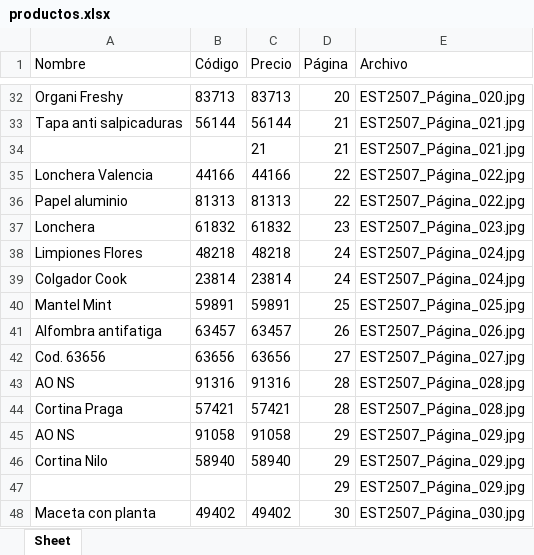
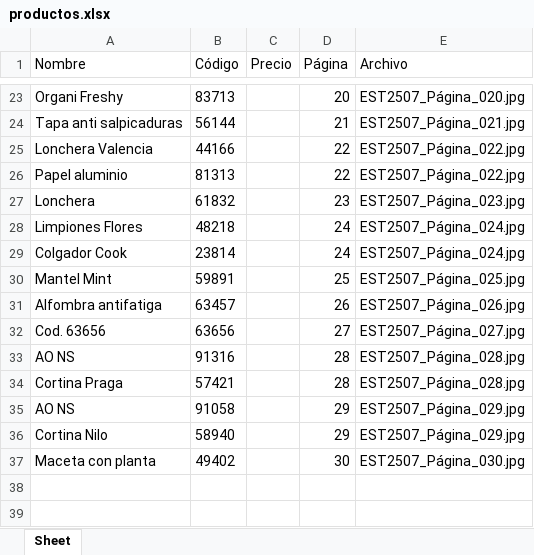
Before and after one commit to dsols8/sistema_agentes_img_ojiar, an Excel workbook: src/productos.xlsx, sheet Sheet, drawn as a sheet; only a part is shown, gaps mark what is left out; values as stored, in another font and other column widths than the file's, no borders; removed rows and columns are numbered as before the commit, all else as after; the diff covers the shown part only; the diff names each change by its address in the sheet, - before the commit and + after, or states it on an @@ line.

```diff
--- a/src/productos.xlsx (sheet Sheet)
+++ b/src/productos.xlsx (sheet Sheet)
-C23 (Precio): 83713
+C23 (Precio): (empty)
-C24 (Precio): 56144
+C24 (Precio): (empty)
-row 34:  |  | 21 | 21 | EST2507_Página_021.jpg
-C25 (Precio): 44166
+C25 (Precio): (empty)
-C26 (Precio): 81313
+C26 (Precio): (empty)
-C27 (Precio): 61832
+C27 (Precio): (empty)
-C28 (Precio): 48218
+C28 (Precio): (empty)
-C29 (Precio): 23814
+C29 (Precio): (empty)
-C30 (Precio): 59891
+C30 (Precio): (empty)
-C31 (Precio): 63457
+C31 (Precio): (empty)
-C32 (Precio): 63656
+C32 (Precio): (empty)
-C33 (Precio): 91316
+C33 (Precio): (empty)
-C34 (Precio): 57421
+C34 (Precio): (empty)
-C35 (Precio): 91058
+C35 (Precio): (empty)
-C36 (Precio): 58940
+C36 (Precio): (empty)
-row 47:  |  |  | 29 | EST2507_Página_029.jpg
-C37 (Precio): 49402
+C37 (Precio): (empty)
```
Also changed, not shown: 9 removed rows and 19 edited cells elsewhere in this sheet, 8 other files.
